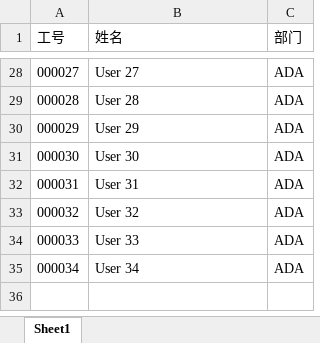
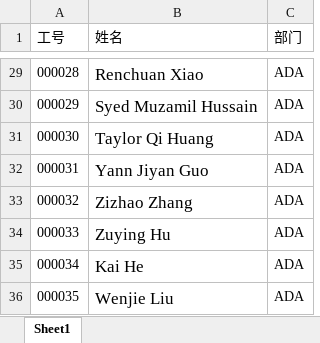
Before and after one commit to CollinHU/voice_lottery, an Excel workbook: server/data/users.xlsx, sheet Sheet1, drawn as a sheet; only a part is shown, gaps mark what is left out; values as stored, in another font and other column widths than the file's, no borders; addresses are those after the commit; the diff covers the shown part only; the diff names each change by its address in the sheet, - before the commit and + after, or states it on an @@ line.

```diff
--- a/server/data/users.xlsx (sheet Sheet1)
+++ b/server/data/users.xlsx (sheet Sheet1)
@@ column A (工号) renumbered from row 20 down @@
@@ B29:B36 text size: larger @@
-B29 (姓名): User 27
+B29 (姓名): Renchuan Xiao
-B30 (姓名): User 28
+B30 (姓名): Syed Muzamil Hussain
-B31 (姓名): User 29
+B31 (姓名): Taylor Qi Huang
-B32 (姓名): User 30
+B32 (姓名): Yann Jiyan Guo
-B33 (姓名): User 31
+B33 (姓名): Zizhao Zhang
-B34 (姓名): User 32
+B34 (姓名): Zuying Hu
-B35 (姓名): User 33
+B35 (姓名): Kai He
-B36 (姓名): User 34
+B36 (姓名): Wenjie Liu
```
Also changed, not shown: 1 added row, 26 edited cells and cell formats elsewhere in this sheet, 4 other files.
